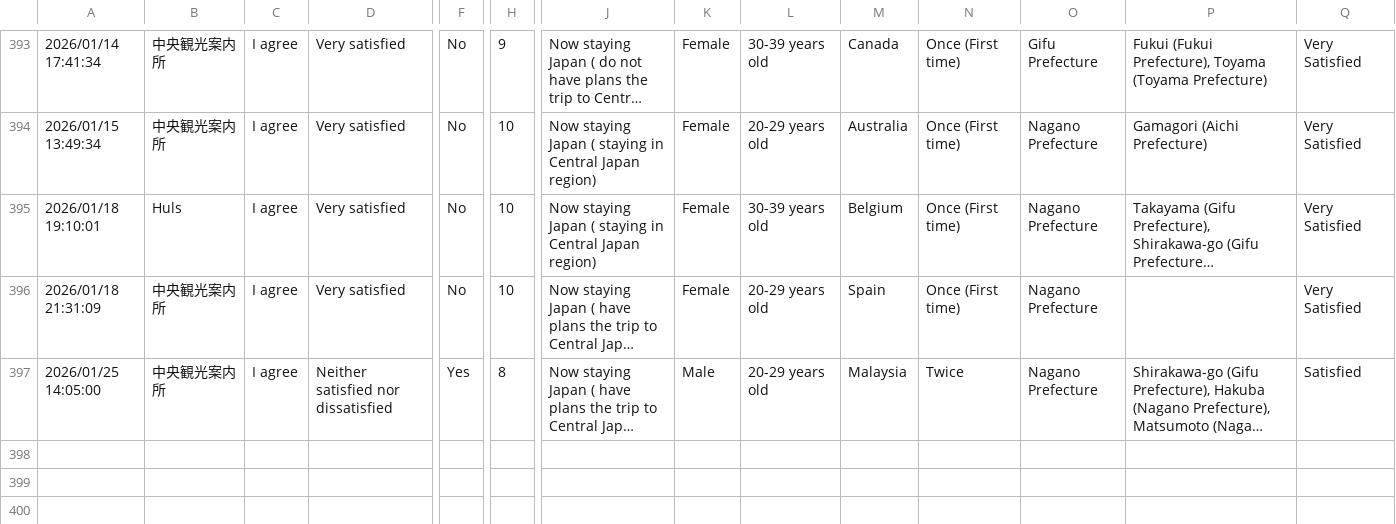
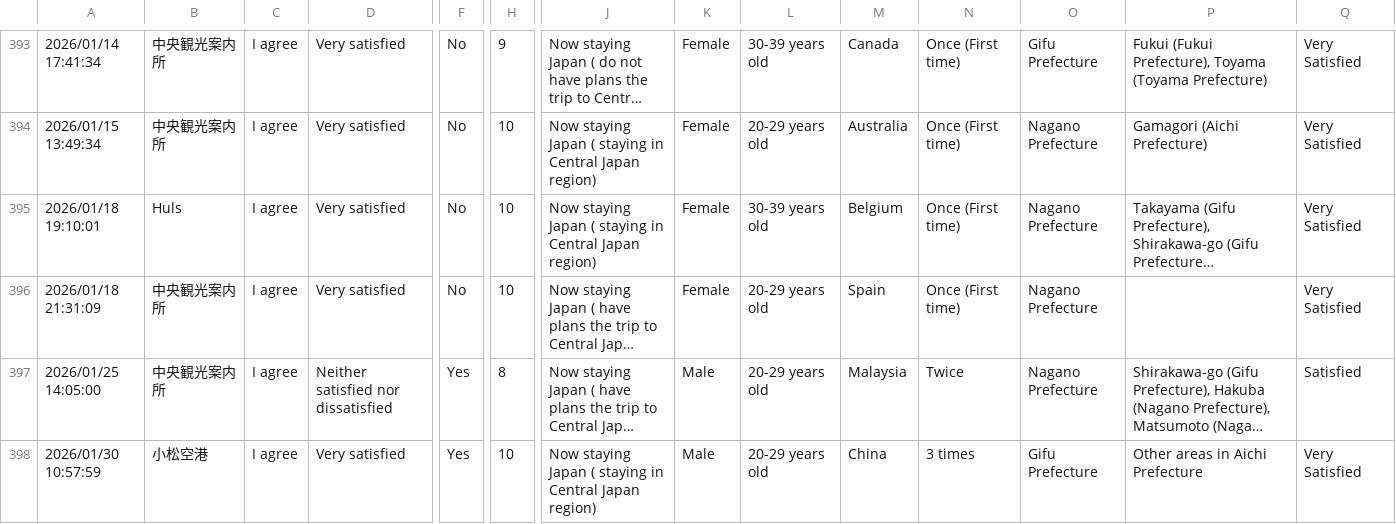
Before and after one commit to codefornoto/MilliforInbound, a CSV file: milliforinbound.csv, drawn as a sheet; only a part is shown, gaps mark what is left out; long unchanged cells end in …; rows hold the shown columns only; the diff names each change by its address in the sheet, - before the commit and + after, or states it on an @@ line.

```diff
--- a/milliforinbound.csv
+++ b/milliforinbound.csv
+row 398: 2026/01/30 10:57:59 | 小松空港 | I agree | Very satisfied | Yes | 10 | Now staying Japan ( staying in Central Japan region) | Male | 20-29 years old | China | 3 times | Gifu Prefecture | Other areas in Aichi Prefecture | Very Satisfied
```
